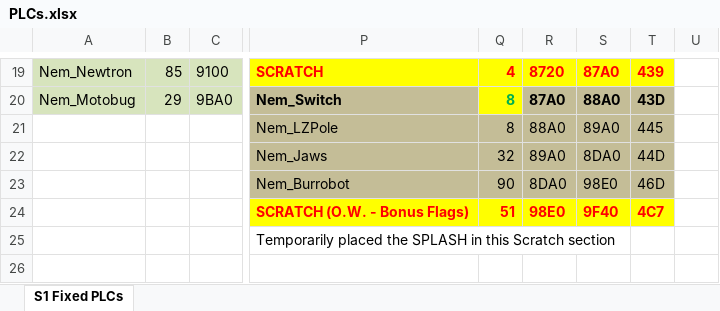
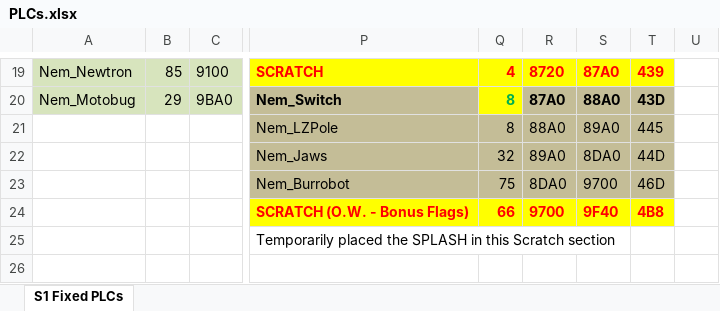
Before and after one commit to RetroKoH/S1Fixed, an Excel workbook: Assets/PLCs.xlsx, sheet S1 Fixed PLCs, drawn as a sheet; only a part is shown, gaps mark what is left out; values as stored, in another font and other column widths than the file's, no borders; the diff names each change by its address in the sheet, - before the commit and + after, or states it on an @@ line.

```diff
--- a/Assets/PLCs.xlsx (sheet S1 Fixed PLCs)
+++ b/Assets/PLCs.xlsx (sheet S1 Fixed PLCs)
-Q23: 90
+Q23: 75
-S23: 98E0
+S23: 9700
-Q24: 51
+Q24: 66
-R24: 98E0
+R24: 9700
-T24: 4C7
+T24: 4B8
```
Also changed, not shown: 14 other files.
